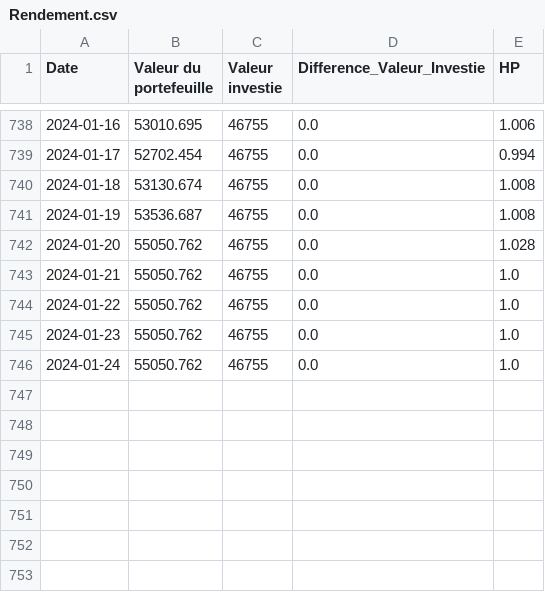
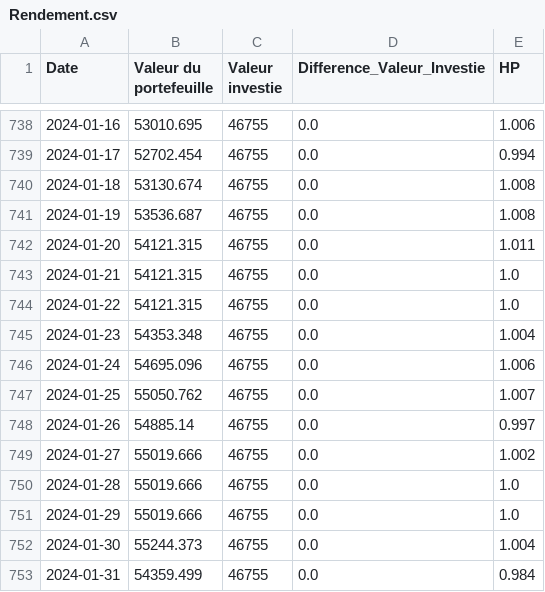
Before and after one commit to FloScythe/Code_Python, a CSV file: Finance/Rendement.csv, drawn as a sheet; only a part is shown, gaps mark what is left out.

```diff
--- a/Finance/Rendement.csv
+++ b/Finance/Rendement.csv
@@ -741,6 +741,13 @@ Date;Valeur du portefeuille;Valeur investie;Difference_Valeur_Investie;HP
 2024-01-19;53536.687;46755;0.0;1.008
-2024-01-20;55050.762;46755;0.0;1.028
-2024-01-21;55050.762;46755;0.0;1.0
-2024-01-22;55050.762;46755;0.0;1.0
-2024-01-23;55050.762;46755;0.0;1.0
-2024-01-24;55050.762;46755;0.0;1.0
+2024-01-20;54121.315;46755;0.0;1.011
+2024-01-21;54121.315;46755;0.0;1.0
+2024-01-22;54121.315;46755;0.0;1.0
+2024-01-23;54353.348;46755;0.0;1.004
+2024-01-24;54695.096;46755;0.0;1.006
+2024-01-25;55050.762;46755;0.0;1.007
+2024-01-26;54885.14;46755;0.0;0.997
+2024-01-27;55019.666;46755;0.0;1.002
+2024-01-28;55019.666;46755;0.0;1.0
+2024-01-29;55019.666;46755;0.0;1.0
+2024-01-30;55244.373;46755;0.0;1.004
+2024-01-31;54359.499;46755;0.0;0.984
```
Also changed, not shown: 10 other files.
